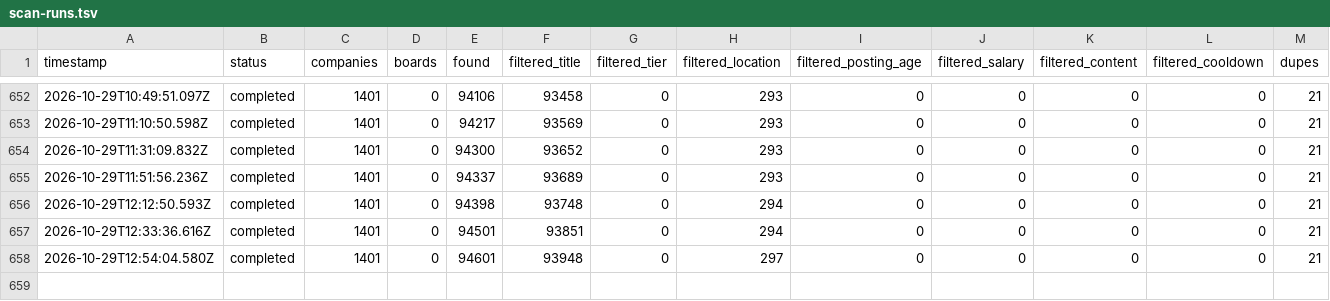
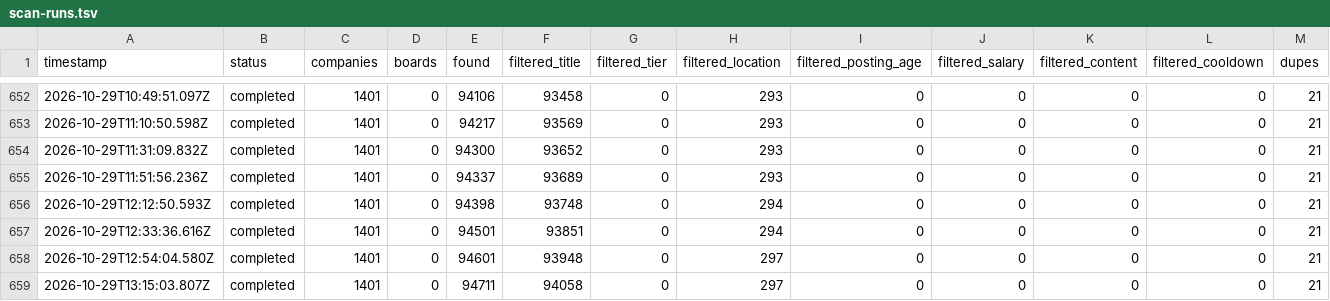
Before and after one commit to tanaymihani/intern-ops, a TSV file: data/scan-runs.tsv, drawn as a sheet; only a part is shown, gaps mark what is left out; rows hold the shown columns only; the diff names each change by its address in the sheet, - before the commit and + after, or states it on an @@ line.

```diff
--- a/data/scan-runs.tsv
+++ b/data/scan-runs.tsv
+row 659: 2026-10-29T13:15:03.807Z | completed | 1401 | 0 | 94711 | 94058 | 0 | 297 | 0 | 0 | 0 | 0 | 21
```
Also changed, not shown: 2 other files.
